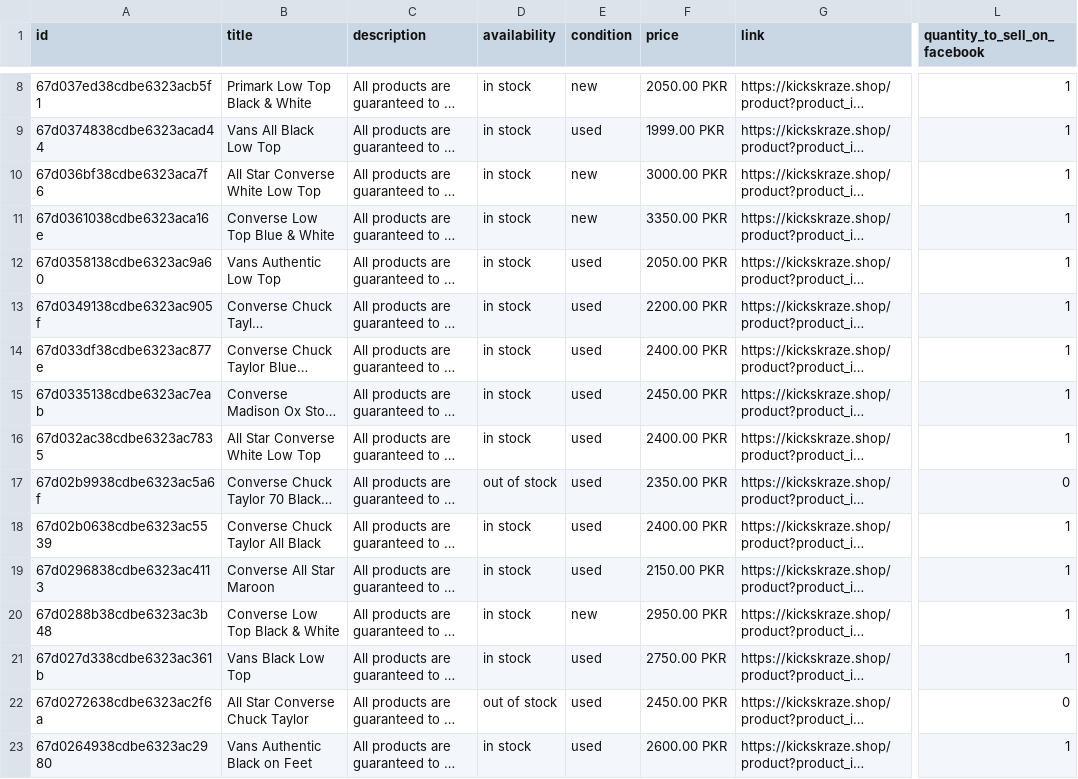
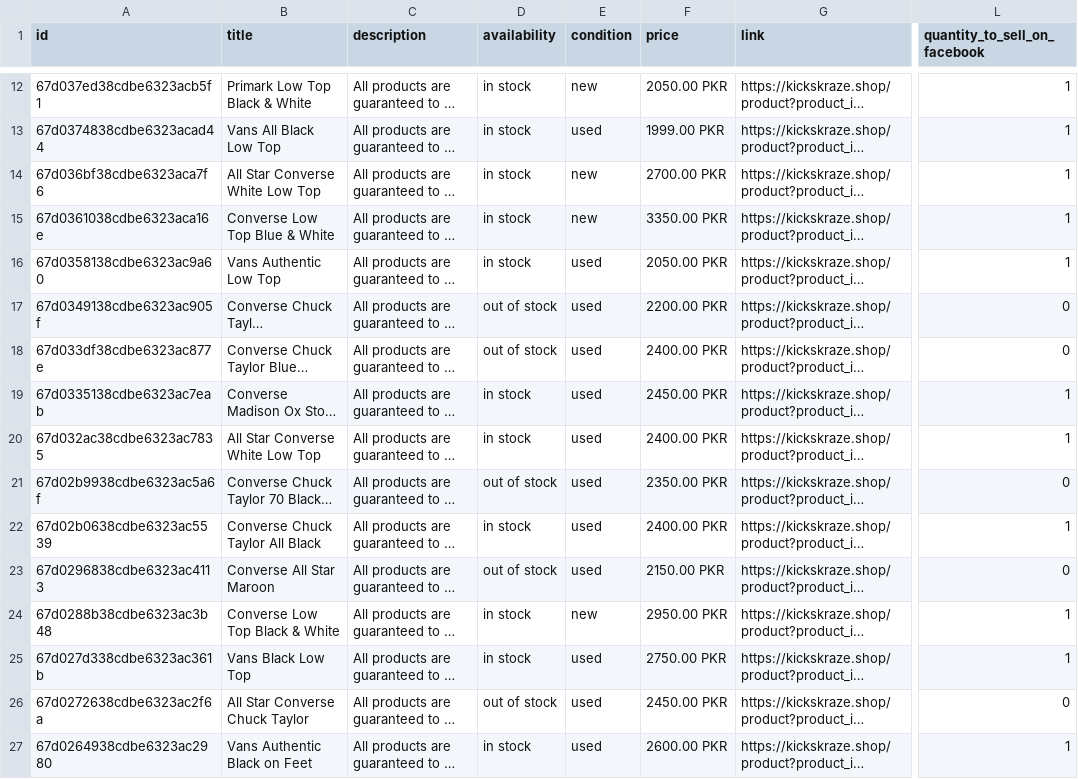
Before and after one commit to Robert-MERN/kickskraze, a CSV file: kickskraze/public/catalog_products/products.csv, drawn as a sheet; only a part is shown, gaps mark what is left out; long unchanged cells end in …; addresses are those after the commit; the diff covers the shown part only; the diff names each change by its address in the sheet, - before the commit and + after, or states it on an @@ line.

```diff
--- a/kickskraze/public/catalog_products/products.csv
+++ b/kickskraze/public/catalog_products/products.csv
-F14 (price): 3000.00 PKR
+F14 (price): 2700.00 PKR
-D17:D18 (availability): in stock
+D17:D18 (availability): out of stock
-L17:L18 (quantity_to_sell_on_facebook): 1
+L17:L18 (quantity_to_sell_on_facebook): 0
-D23 (availability): in stock
+D23 (availability): out of stock
-L23 (quantity_to_sell_on_facebook): 1
+L23 (quantity_to_sell_on_facebook): 0
```
Also changed, not shown: 4 added rows and 102 edited cells elsewhere in this file, 9 other files.
